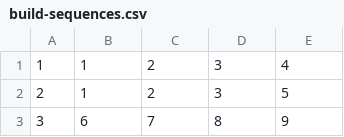
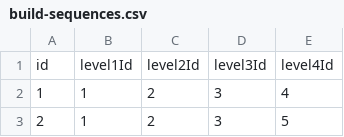
Before and after one commit to mithi/kingdom-rush-graphql, a CSV file: data/generated/csv/build-sequences.csv, drawn as a sheet; only a part is shown; the shorter side is filled out with more unchanged rows; the diff names each change by its address in the sheet, - before the commit and + after, or states it on an @@ line.

```diff
--- a/data/generated/csv/build-sequences.csv
+++ b/data/generated/csv/build-sequences.csv
+row 1: id | level1Id | level2Id | level3Id | level4Id
```
Also changed, not shown: data/generated/csv/abilities.csv, data/generated/csv/attacks-stats.csv, 6 other files.
